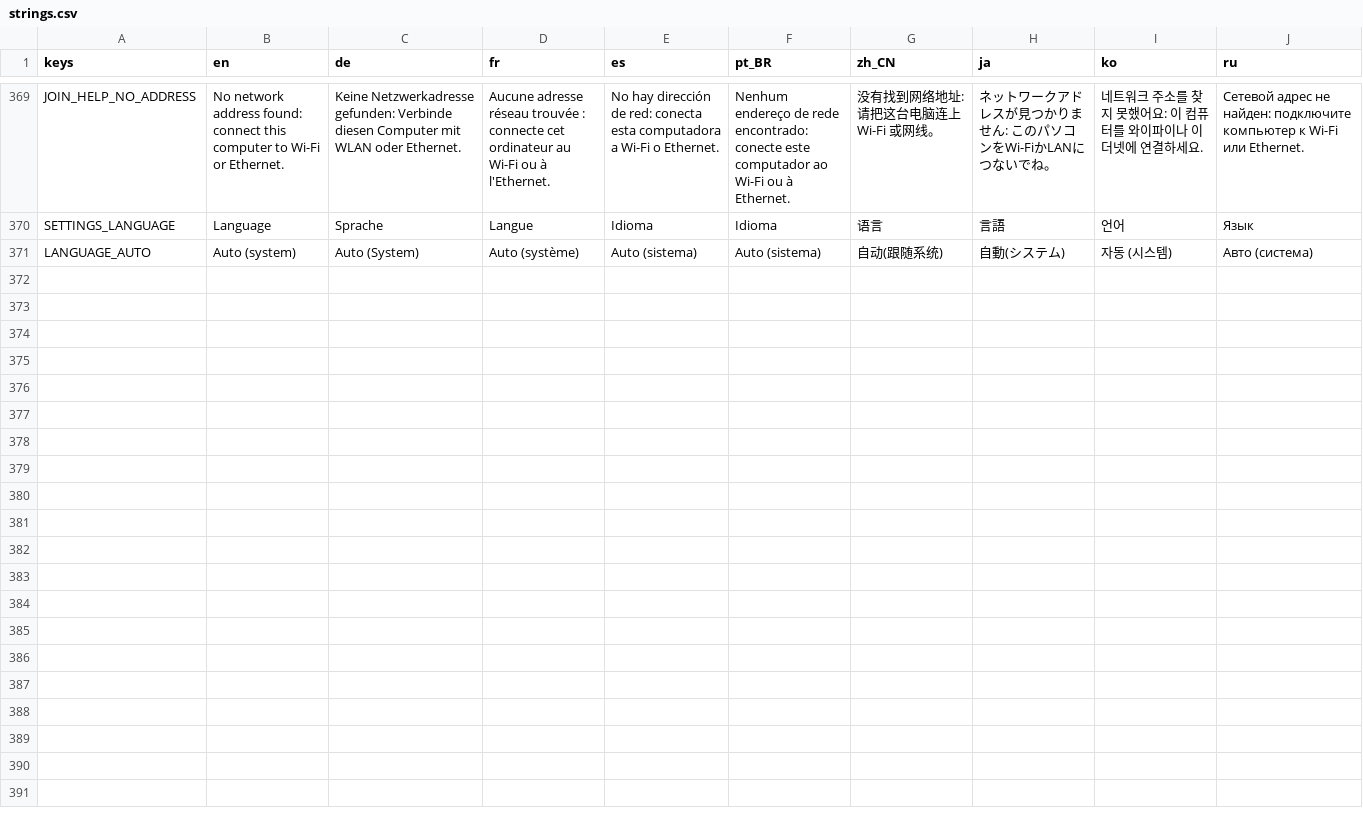
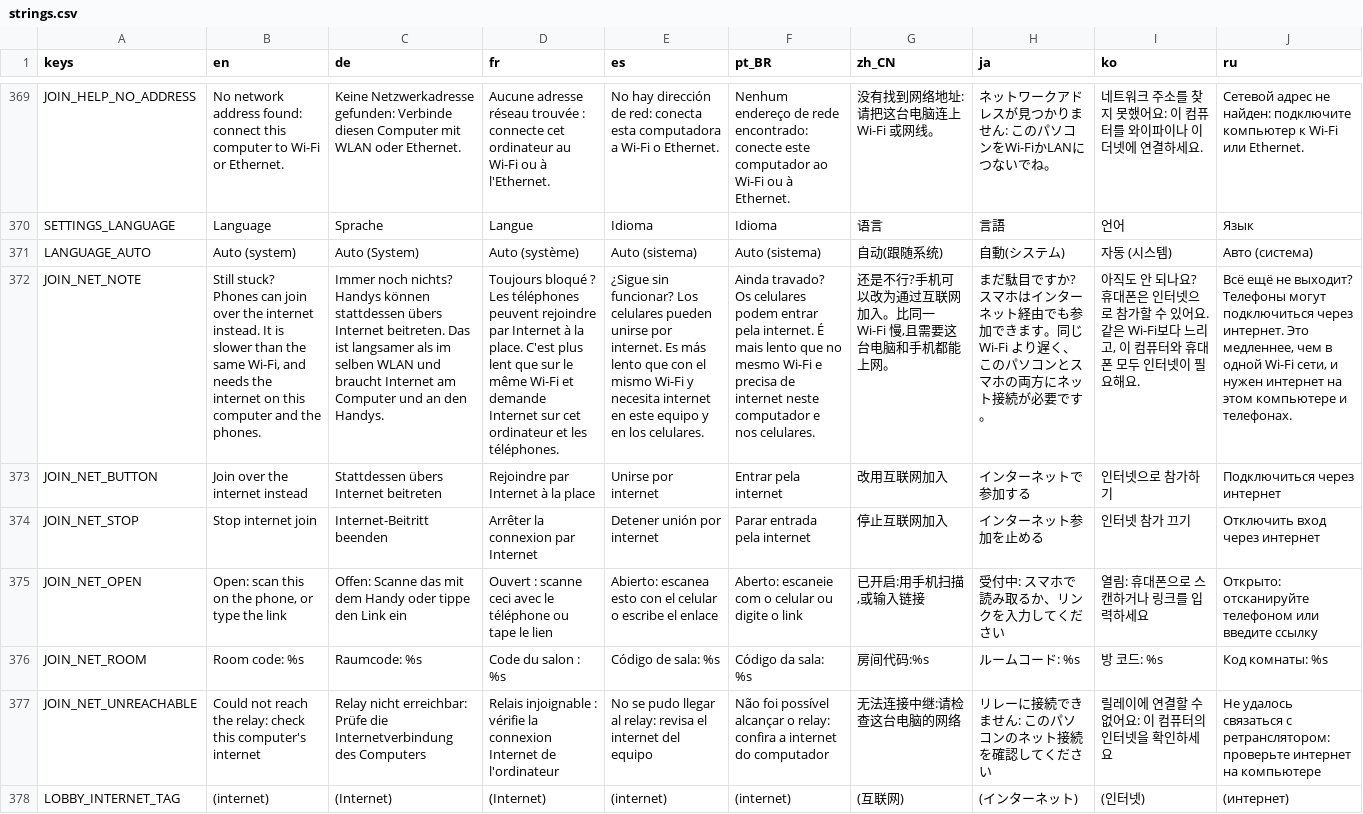
Before and after one commit to tkneeland/pickfight, a CSV file: translations/strings.csv, drawn as a sheet; only a part is shown, gaps mark what is left out; the diff names each change by its address in the sheet, - before the commit and + after, or states it on an @@ line.

```diff
--- a/translations/strings.csv
+++ b/translations/strings.csv
+row 372: JOIN_NET_NOTE | Still stuck? Phones can join over the internet instead. It is slower than the same Wi-Fi, and needs the internet on this computer and the phones. | Immer noch nichts? Handys können stattdessen übers Internet beitreten. Das ist langsamer als im selben WLAN und braucht Internet am Computer und an den Handys. | Toujours bloqué ? Les téléphones peuvent rejoindre par Internet à la place. C'est plus lent que sur le même Wi-Fi et demande Internet sur cet ordinateur et les téléphones. | ¿Sigue sin funcionar? Los celulares pueden unirse por internet. Es más lento que con el mismo Wi-Fi y necesita internet en este equipo y en los celulares. | Ainda travado? Os celulares podem entrar pela internet. É mais lento que no mesmo Wi-Fi e precisa de internet neste computador e nos celulares. | 还是不行?手机可以改为通过互联网加入。比同一 Wi-Fi 慢,且需要这台电脑和手机都能上网。 | まだ駄目ですか?スマホはインターネット経由でも参加できます。同じ Wi-Fi より遅く、このパソコンとスマホの両方にネット接続が必要です。 | 아직도 안 되나요? 휴대폰은 인터넷으로 참가할 수 있어요. 같은 Wi-Fi보다 느리고, 이 컴퓨터와 휴대폰 모두 인터넷이 필요해요. | Всё ещё не выходит? Телефоны могут подключиться через интернет. Это медленнее, чем в одной Wi-Fi сети, и нужен интернет на этом компьютере и телефонах.
+row 373: JOIN_NET_BUTTON | Join over the internet instead | Stattdessen übers Internet beitreten | Rejoindre par Internet à la place | Unirse por internet | Entrar pela internet | 改用互联网加入 | インターネットで参加する | 인터넷으로 참가하기 | Подключиться через интернет
+row 374: JOIN_NET_STOP | Stop internet join | Internet-Beitritt beenden | Arrêter la connexion par Internet | Detener unión por internet | Parar entrada pela internet | 停止互联网加入 | インターネット参加を止める | 인터넷 참가 끄기 | Отключить вход через интернет
+row 375: JOIN_NET_OPEN | Open: scan this on the phone, or type the link | Offen: Scanne das mit dem Handy oder tippe den Link ein | Ouvert : scanne ceci avec le téléphone ou tape le lien | Abierto: escanea esto con el celular o escribe el enlace | Aberto: escaneie com o celular ou digite o link | 已开启:用手机扫描,或输入链接 | 受付中: スマホで読み取るか、リンクを入力してください | 열림: 휴대폰으로 스캔하거나 링크를 입력하세요 | Открыто: отсканируйте телефоном или введите ссылку
+row 376: JOIN_NET_ROOM | Room code: %s | Raumcode: %s | Code du salon : %s | Código de sala: %s | Código da sala: %s | 房间代码:%s | ルームコード: %s | 방 코드: %s | Код комнаты: %s
+row 377: JOIN_NET_UNREACHABLE | Could not reach the relay: check this computer's internet | Relay nicht erreichbar: Prüfe die Internetverbindung des Computers | Relais injoignable : vérifie la connexion Internet de l'ordinateur | No se pudo llegar al relay: revisa el internet del equipo | Não foi possível alcançar o relay: confira a internet do computador | 无法连接中继:请检查这台电脑的网络 | リレーに接続できません: このパソコンのネット接続を確認してください | 릴레이에 연결할 수 없어요: 이 컴퓨터의 인터넷을 확인하세요 | Не удалось связаться с ретранслятором: проверьте интернет на компьютере
+row 378: LOBBY_INTERNET_TAG | (internet) | (Internet) | (Internet) | (internet) | (internet) | (互联网) | (インターネット) | (인터넷) | (интернет)
```
Also changed, not shown: 22 other files.
